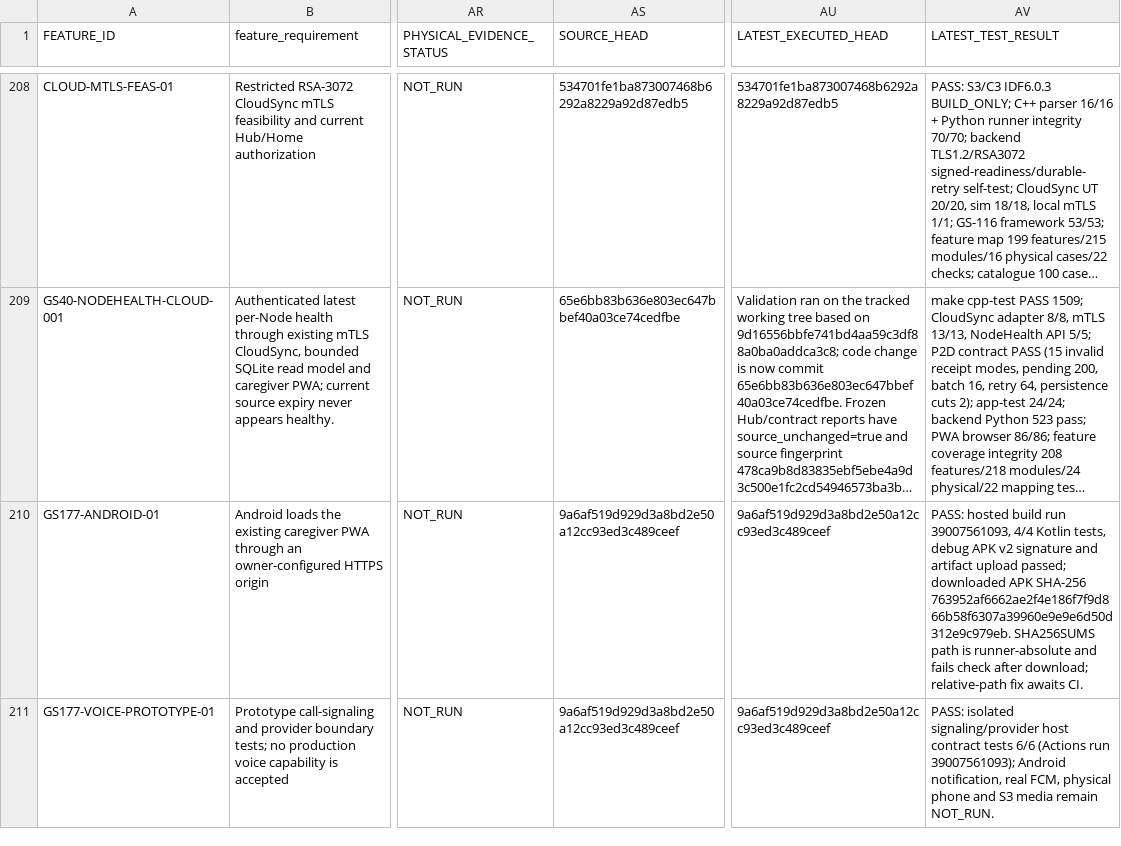
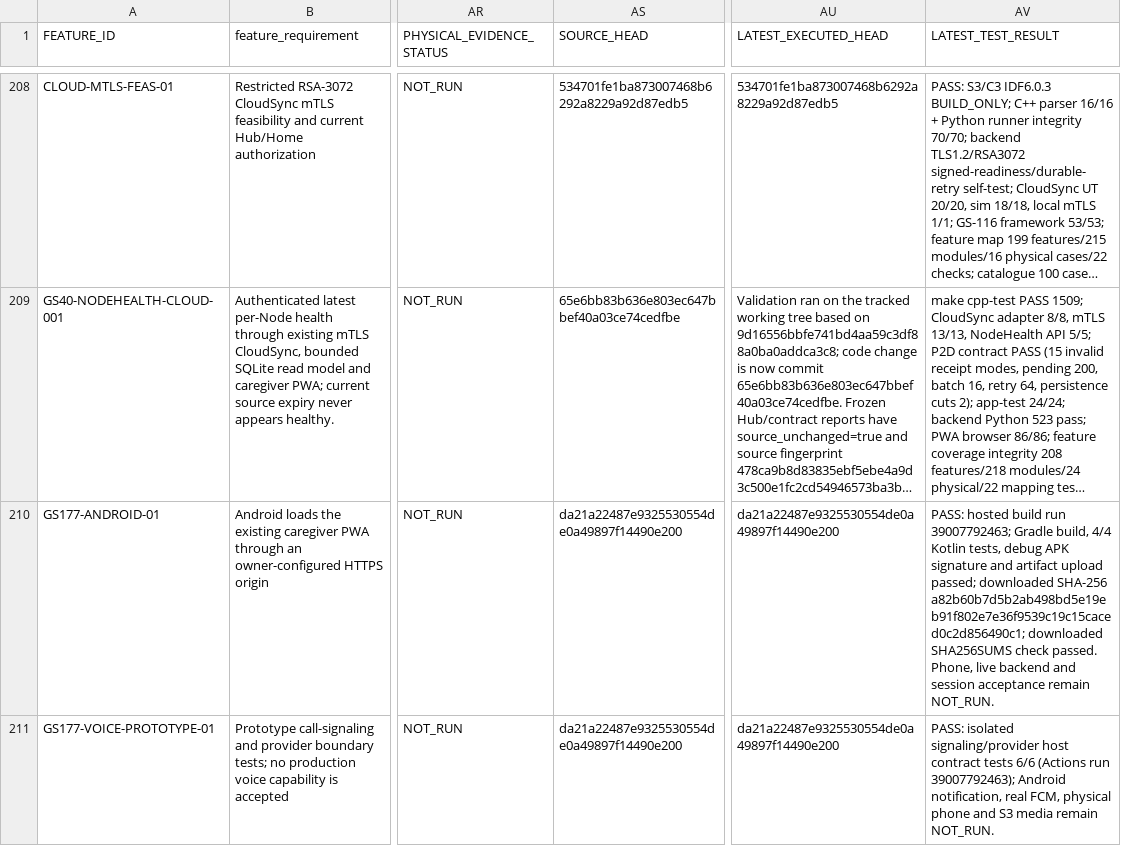
Before and after one commit to udaybhan200683/Ghar_sajag, a CSV file: docs/validation/MASTER_TRACEABILITY.csv, drawn as a sheet; only a part is shown, gaps mark what is left out; long unchanged cells end in …; the diff names each change by its address in the sheet, - before the commit and + after, or states it on an @@ line.

Commit message:
docs(gs-177): record verified dashboard APK artifact

```diff
--- a/docs/validation/MASTER_TRACEABILITY.csv
+++ b/docs/validation/MASTER_TRACEABILITY.csv
-AS210:AS211 (SOURCE_HEAD): 9a6af519d929d3a8bd2e50a12cc93ed3c489ceef
+AS210:AS211 (SOURCE_HEAD): da21a22487e9325530554de0a49897f14490e200
-AU210:AU211 (LATEST_EXECUTED_HEAD): 9a6af519d929d3a8bd2e50a12cc93ed3c489ceef
+AU210:AU211 (LATEST_EXECUTED_HEAD): da21a22487e9325530554de0a49897f14490e200
-AV210 (LATEST_TEST_RESULT): …build run 39007561093, 4/4 Kotlin tests, debug APK v2 signature and artifact upload passed; downloaded APK SHA-256 763952af6662ae2f4e186f7f9d866b58f6307a39960e9e9e6d50d312e9c979eb. SHA256SUMS path is runner-absolute and fails check after download; relative-path fix awaits CI.
+AV210 (LATEST_TEST_RESULT): …build run 39007792463; Gradle build, 4/4 Kotlin tests, debug APK signature and artifact upload passed; downloaded SHA-256 a82b60b7d5b2ab498bd5e19eb91f802e7e36f9539c19c15caced0c2d856490c1; downloaded SHA256SUMS check passed. Phone, live backend and session acceptance remain NOT_RUN.
-AV211 (LATEST_TEST_RESULT): …(Actions run 39007561093); Android notification,…
+AV211 (LATEST_TEST_RESULT): …(Actions run 39007792463); Android notification,…
```
Also changed, not shown: 2 other files.
